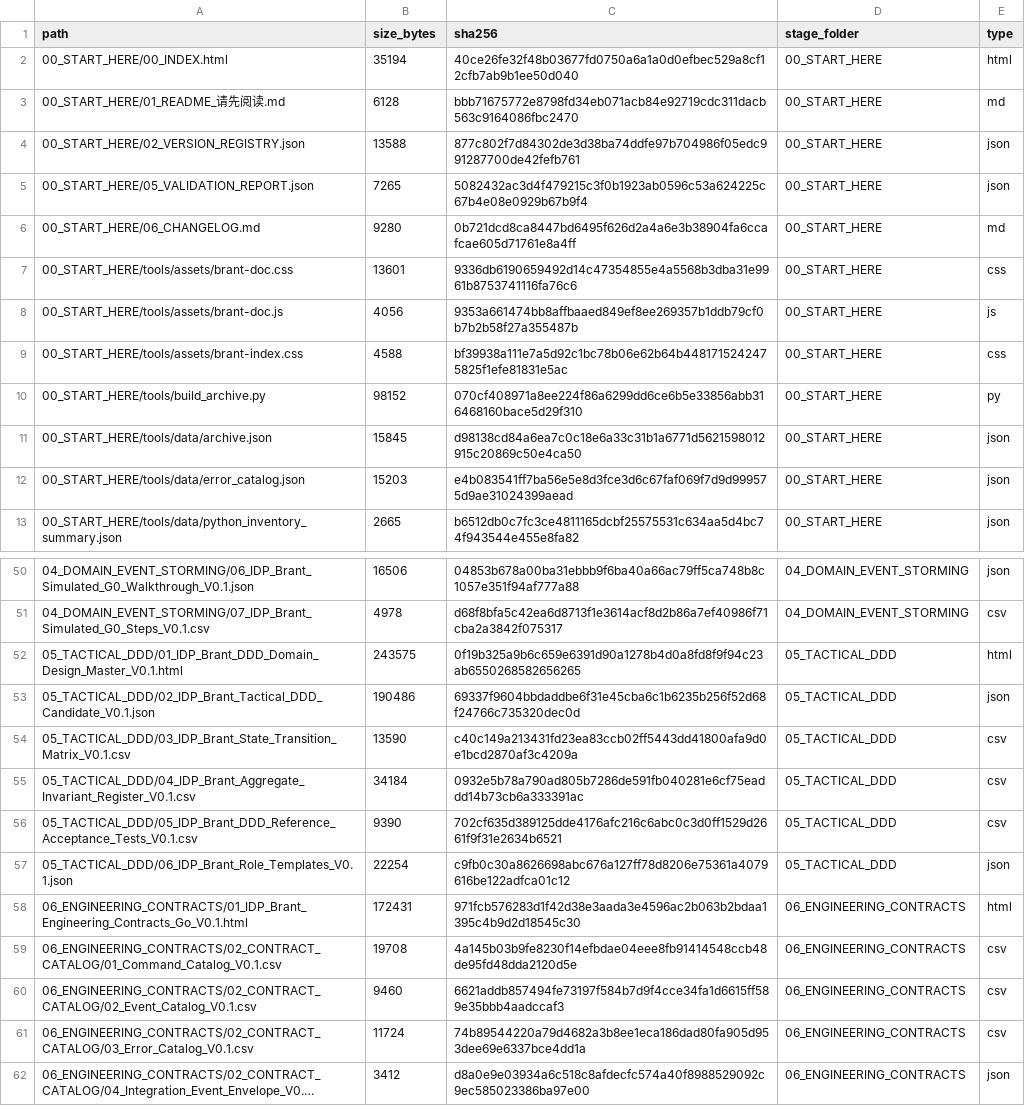
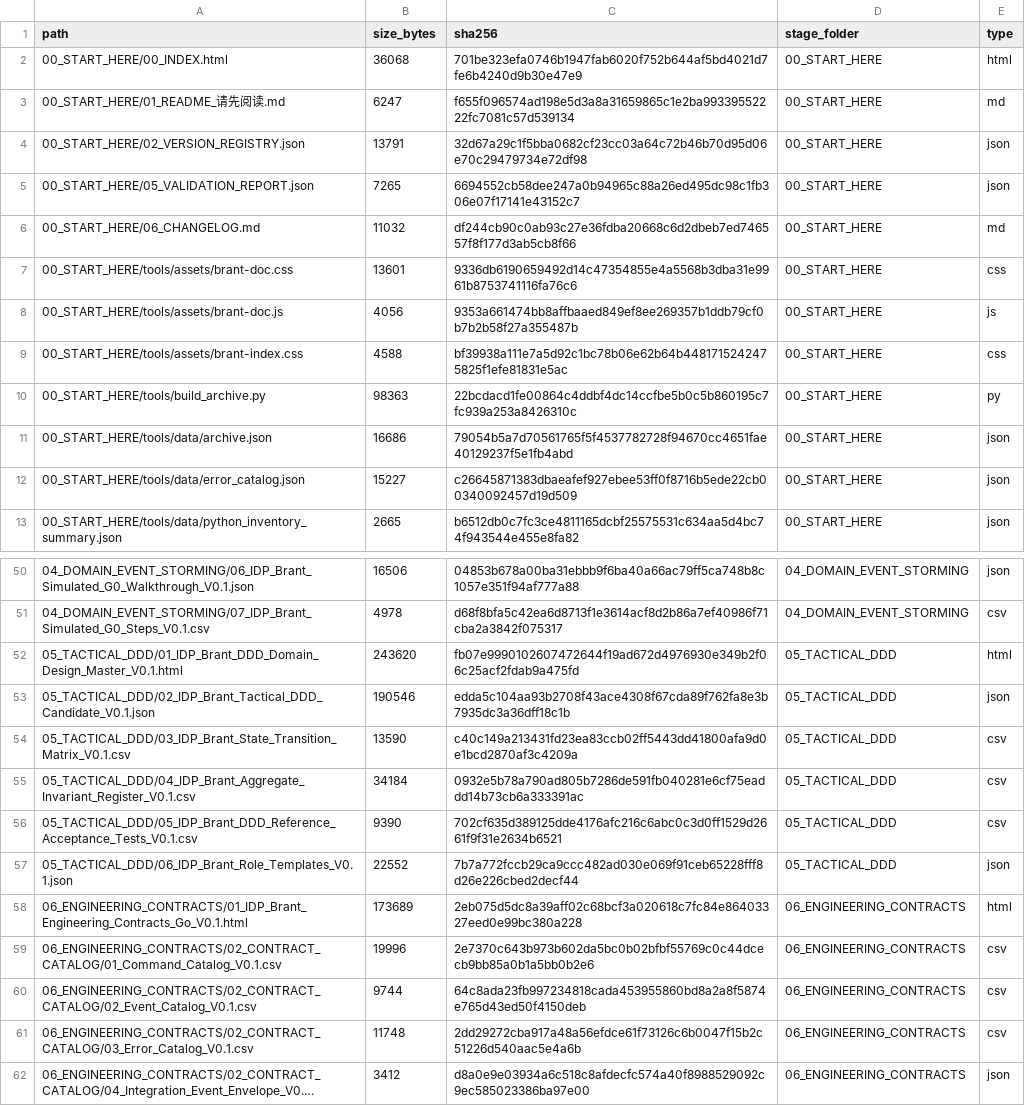
Before and after one commit to idp-xyz/idp-brantgo, a CSV file: docs/00_START_HERE/03_FILE_MANIFEST.csv, drawn as a sheet; only a part is shown, gaps mark what is left out; long unchanged cells end in …; the diff covers the shown part only; the diff names each change by its address in the sheet, - before the commit and + after, or states it on an @@ line.

```diff
--- a/docs/00_START_HERE/03_FILE_MANIFEST.csv
+++ b/docs/00_START_HERE/03_FILE_MANIFEST.csv
-B2 (size_bytes): 35194
+B2 (size_bytes): 36068
-C2 (sha256): 40ce26fe32f48b03677fd0750a6a1a0d0efbec529a8cf12cfb7ab9b1ee50d040
+C2 (sha256): 701be323efa0746b1947fab6020f752b644af5bd4021d7fe6b4240d9b30e47e9
-B3 (size_bytes): 6128
+B3 (size_bytes): 6247
-C3 (sha256): bbb71675772e8798fd34eb071acb84e92719cdc311dacb563c9164086fbc2470
+C3 (sha256): f655f096574ad198e5d3a8a31659865c1e2ba99339552222fc7081c57d539134
-B4 (size_bytes): 13588
+B4 (size_bytes): 13791
-C4 (sha256): 877c802f7d84302de3d38ba74ddfe97b704986f05edc991287700de42fefb761
+C4 (sha256): 32d67a29c1f5bba0682cf23cc03a64c72b46b70d95d06e70c29479734e72df98
-C5 (sha256): 5082432ac3d4f479215c3f0b1923ab0596c53a624225c67b4e08e0929b67b9f4
+C5 (sha256): 6694552cb58dee247a0b94965c88a26ed495dc98c1fb306e07f17141e43152c7
-B6 (size_bytes): 9280
+B6 (size_bytes): 11032
-C6 (sha256): 0b721dcd8ca8447bd6495f626d2a4a6e3b38904fa6ccafcae605d71761e8a4ff
+C6 (sha256): df244cb90c0ab93c27e36fdba20668c6d2dbeb7ed746557f8f177d3ab5cb8f66
-B10 (size_bytes): 98152
+B10 (size_bytes): 98363
-C10 (sha256): 070cf408971a8ee224f86a6299dd6ce6b5e33856abb316468160bace5d29f310
+C10 (sha256): 22bcdacd1fe00864c4ddbf4dc14ccfbe5b0c5b860195c7fc939a253a8426310c
-B11 (size_bytes): 15845
+B11 (size_bytes): 16686
-C11 (sha256): d98138cd84a6ea7c0c18e6a33c31b1a6771d5621598012915c20869c50e4ca50
+C11 (sha256): 79054b5a7d70561765f5f4537782728f94670cc4651fae40129237f5e1fb4abd
-B12 (size_bytes): 15203
+B12 (size_bytes): 15227
-C12 (sha256): e4b083541ff7ba56e5e8d3fce3d6c67faf069f7d9d999575d9ae31024399aead
+C12 (sha256): c26645871383dbaeafef927ebee53ff0f8716b5ede22cb00340092457d19d509
-B52 (size_bytes): 243575
+B52 (size_bytes): 243620
-C52 (sha256): 0f19b325a9b6c659e6391d90a1278b4d0a8fd8f9f94c23ab6550268582656265
+C52 (sha256): fb07e9990102607472644f19ad672d4976930e349b2f06c25acf2fdab9a475fd
-B53 (size_bytes): 190486
+B53 (size_bytes): 190546
-C53 (sha256): 69337f9604bbdaddbe6f31e45cba6c1b6235b256f52d68f24766c735320dec0d
+C53 (sha256): edda5c104aa93b2708f43ace4308f67cda89f762fa8e3b7935dc3a36dff18c1b
-B57 (size_bytes): 22254
+B57 (size_bytes): 22552
-C57 (sha256): c9fb0c30a8626698abc676a127ff78d8206e75361a4079616be122adfca01c12
+C57 (sha256): 7b7a772fccb29ca9ccc482ad030e069f91ceb65228fff8d26e226cbed2decf44
-B58 (size_bytes): 172431
+B58 (size_bytes): 173689
-C58 (sha256): 971fcb576283d1f42d38e3aada3e4596ac2b063b2bdaa1395c4b9d2d18545c30
+C58 (sha256): 2eb075d5dc8a39aff02c68bcf3a020618c7fc84e86403327eed0e99bc380a228
-B59 (size_bytes): 19708
+B59 (size_bytes): 19996
-C59 (sha256): 4a145b03b9fe8230f14efbdae04eee8fb91414548ccb48de95fd48dda2120d5e
+C59 (sha256): 2e7370c643b973b602da5bc0b02bfbf55769c0c44dcecb9bb85a0b1a5bb0b2e6
-B60 (size_bytes): 9460
+B60 (size_bytes): 9744
-C60 (sha256): 6621addb857494fe73197f584b7d9f4cce34fa1d6615ff589e35bbb4aadccaf3
+C60 (sha256): 64c8ada23fb997234818cada453955860bd8a2a8f5874e765d43ed50f4150deb
-B61 (size_bytes): 11724
+B61 (size_bytes): 11748
-C61 (sha256): 74b89544220a79d4682a3b8ee1eca186dad80fa905d953dee69e6337bce4dd1a
+C61 (sha256): 2dd29272cba917a48a56efdce61f73126c6b0047f15b2c51226d540aac5e4a6b
```
Also changed, not shown: 38 edited cells elsewhere in this file, docs/06_ENGINEERING_CONTRACTS/02_CONTRACT_CATALOG/01_Command_Catalog_V0.1.csv, docs/06_ENGINEERING_CONTRACTS/02_CONTRACT_CATALOG/02_Event_Catalog_V0.1.csv, 18 other files.
